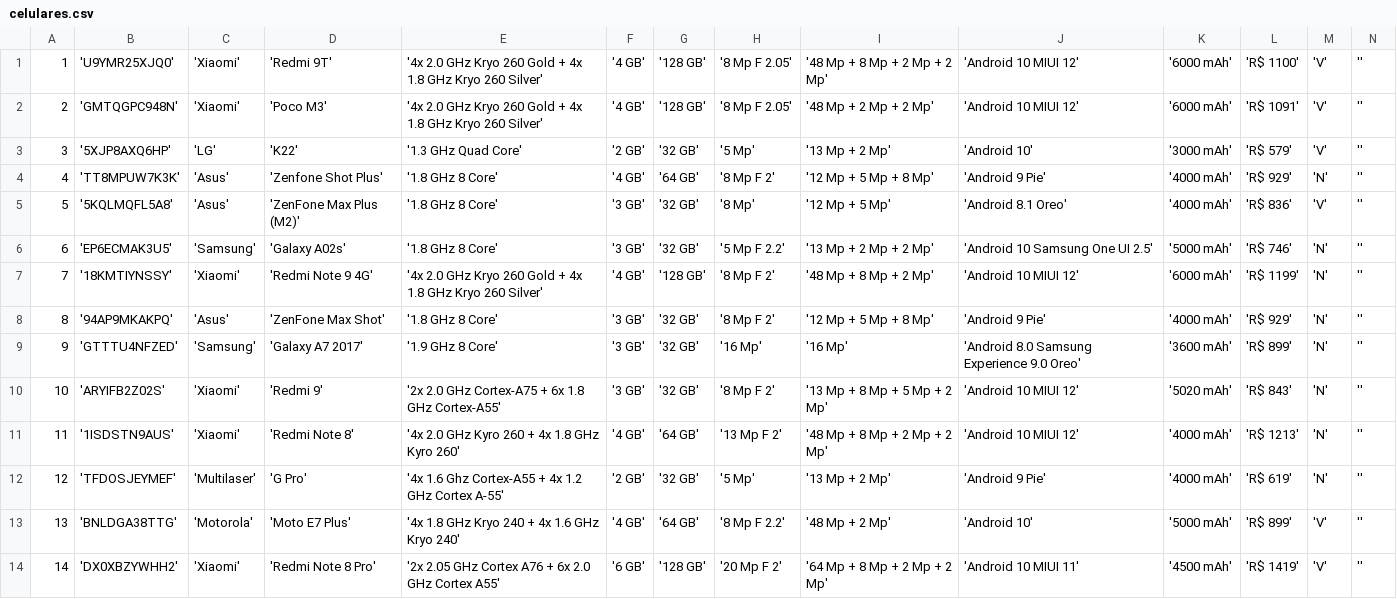
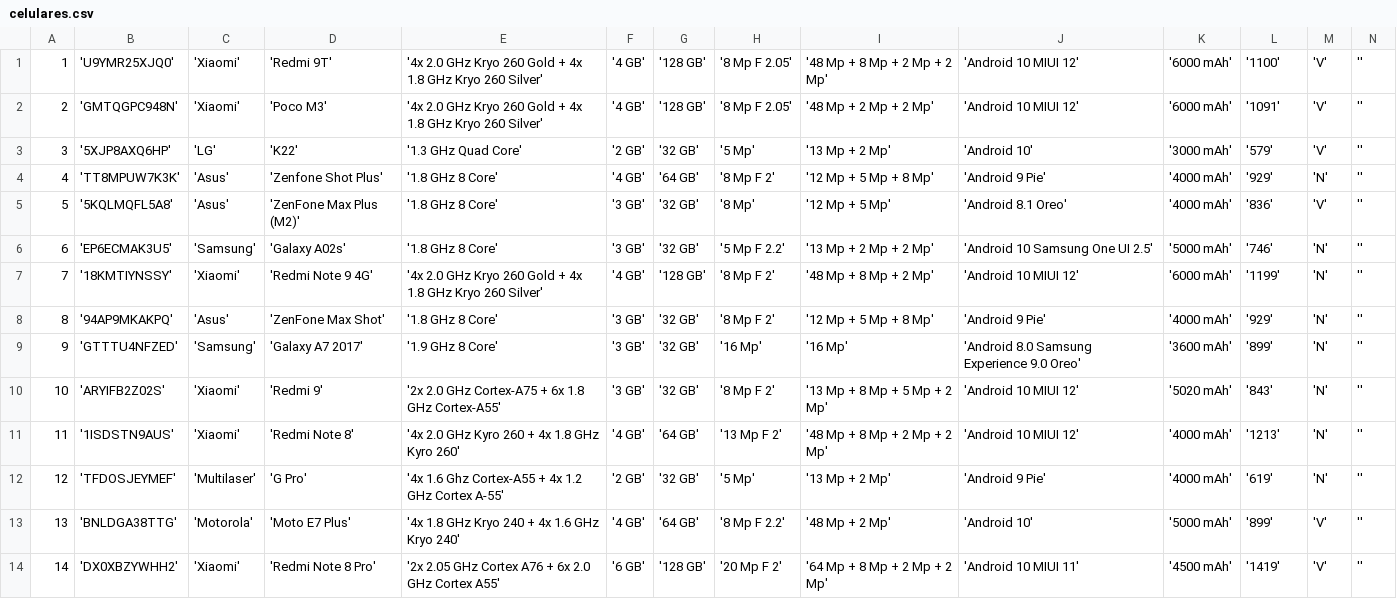
Before and after one commit to DaNzxx1/web, a CSV file: Banco/celulares.csv, drawn as a sheet; only a part is shown; the diff covers the shown part only; the diff names each change by its address in the sheet, - before the commit and + after, or states it on an @@ line.

```diff
--- a/Banco/celulares.csv
+++ b/Banco/celulares.csv
-L1: 'R$ 1100'
+L1: '1100'
-L2: 'R$ 1091'
+L2: '1091'
-L3: 'R$ 579'
+L3: '579'
-L4: 'R$ 929'
+L4: '929'
-L5: 'R$ 836'
+L5: '836'
-L6: 'R$ 746'
+L6: '746'
-L7: 'R$ 1199'
+L7: '1199'
-L8: 'R$ 929'
+L8: '929'
-L9: 'R$ 899'
+L9: '899'
-L10: 'R$ 843'
+L10: '843'
-L11: 'R$ 1213'
+L11: '1213'
-L12: 'R$ 619'
+L12: '619'
-L13: 'R$ 899'
+L13: '899'
-L14: 'R$ 1419'
+L14: '1419'
```
Also changed, not shown: 36 edited cells elsewhere in this file, 7 other files.
